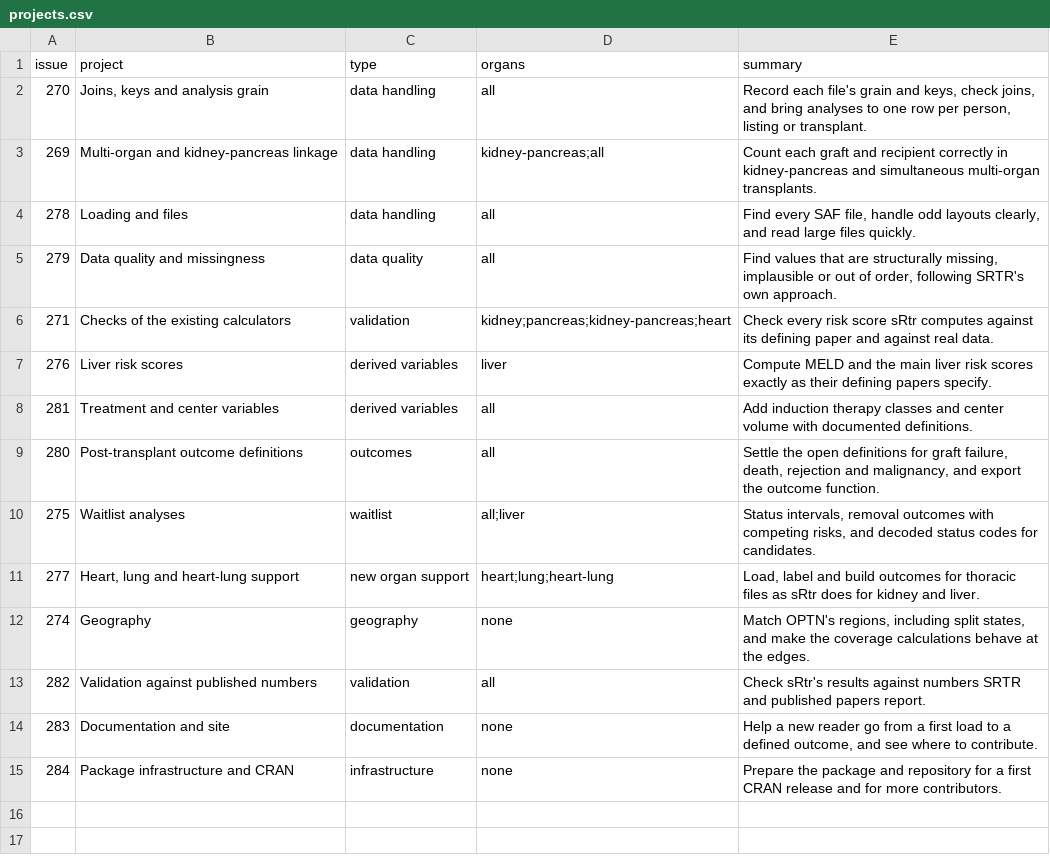
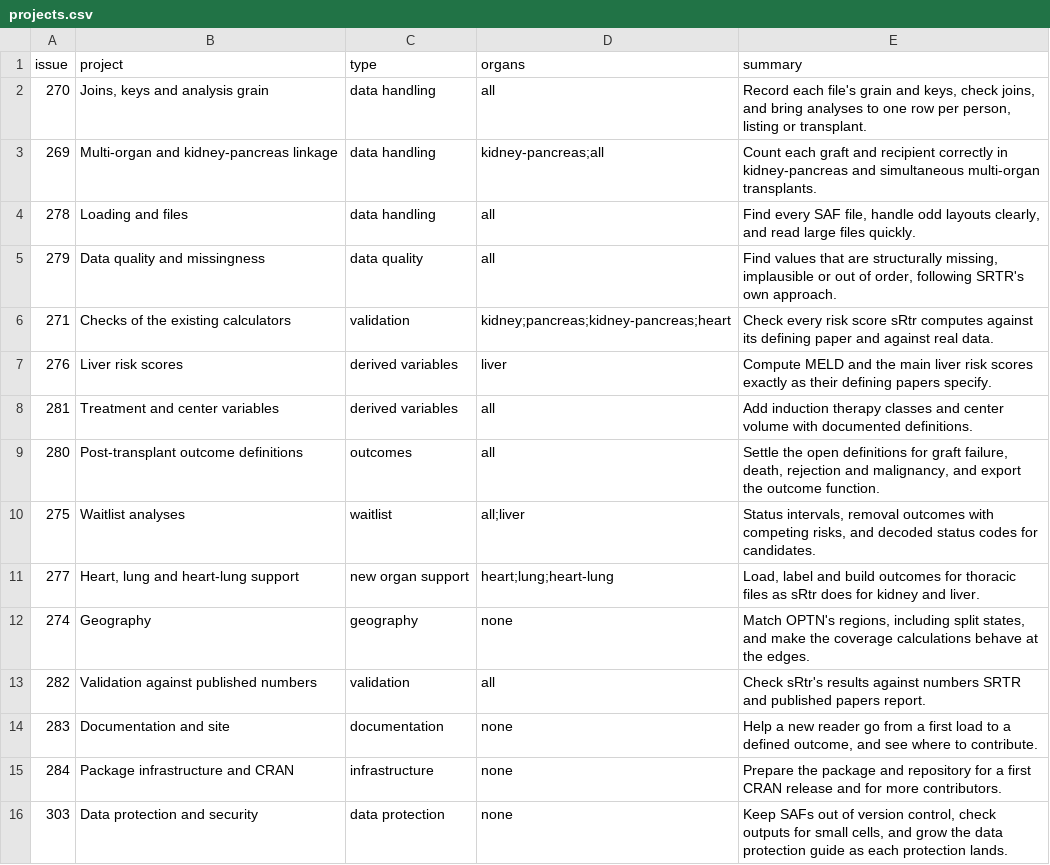
Before and after one commit to VagishHemmige/sRtr, a CSV file: vignettes/articles/data/projects.csv, drawn as a sheet.

```diff
--- a/vignettes/articles/data/projects.csv
+++ b/vignettes/articles/data/projects.csv
@@ -15 +15,2 @@ issue,project,type,organs,summary
 284,Package infrastructure and CRAN,infrastructure,none,"Prepare the package and repository for a first CRAN release and for more contributors."
+303,Data protection and security,data protection,none,"Keep SAFs out of version control, check outputs for small cells, and grow the data protection guide as each protection lands."
```
Also changed, not shown: 1 other file.
